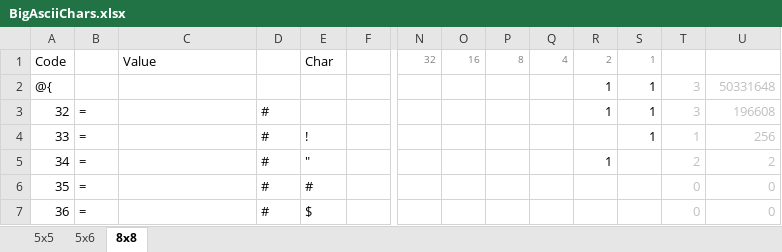
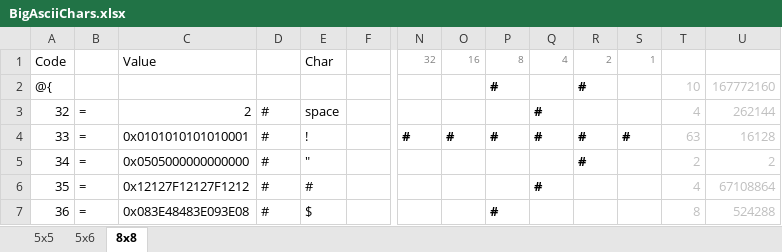
Before and after one commit to Cirzen/BigAsciiChars, an Excel workbook: BigAsciiChars.xlsx, sheet 8x8, drawn as a sheet; only a part is shown, gaps mark what is left out; values as stored, in another font and other column widths than the file's, no borders; the diff covers the shown part only; the diff names each change by its address in the sheet, - before the commit and + after, or states it on an @@ line.

```diff
--- a/BigAsciiChars.xlsx (sheet 8x8)
+++ b/BigAsciiChars.xlsx (sheet 8x8)
-P2: (empty)
+P2: #
-R2: 1
+R2: #
-R2 bold: off
+R2 bold: on
-S2:S3: 1
+S2:S3: (empty)
-T2: 3
+T2: 10
-U2: 50331648
+U2: 167772160
-C3: (empty)
+C3: 2
-E3: (empty)
+E3: space
-Q3:Q4: (empty)
+Q3:Q4: #
-R3: 1
+R3: (empty)
-T3: 3
+T3: 4
-U3: 196608
+U3: 262144
-C4: (empty)
+C4: 0x0101010101010001
-N4: (empty)
+N4: #
-O4: (empty)
+O4: #
-P4: (empty)
+P4: #
-R4: (empty)
+R4: #
-S4: 1
+S4: #
-S4 bold: off
+S4 bold: on
-T4: 1
+T4: 63
-U4: 256
+U4: 16128
-C5: (empty)
+C5: 0x0505000000000000
-R5: 1
+R5: #
-R5 bold: off
+R5 bold: on
-C6: (empty)
+C6: 0x12127F12127F1212
-Q6: (empty)
+Q6: #
-T6: 0
+T6: 4
-U6: 0
+U6: 67108864
-C7: (empty)
+C7: 0x083E48483E093E08
-P7: (empty)
+P7: #
-T7: 0
+T7: 8
-U7: 0
+U7: 524288
```
Also changed, not shown: 120 edited cells elsewhere in this sheet, 4 other files.
